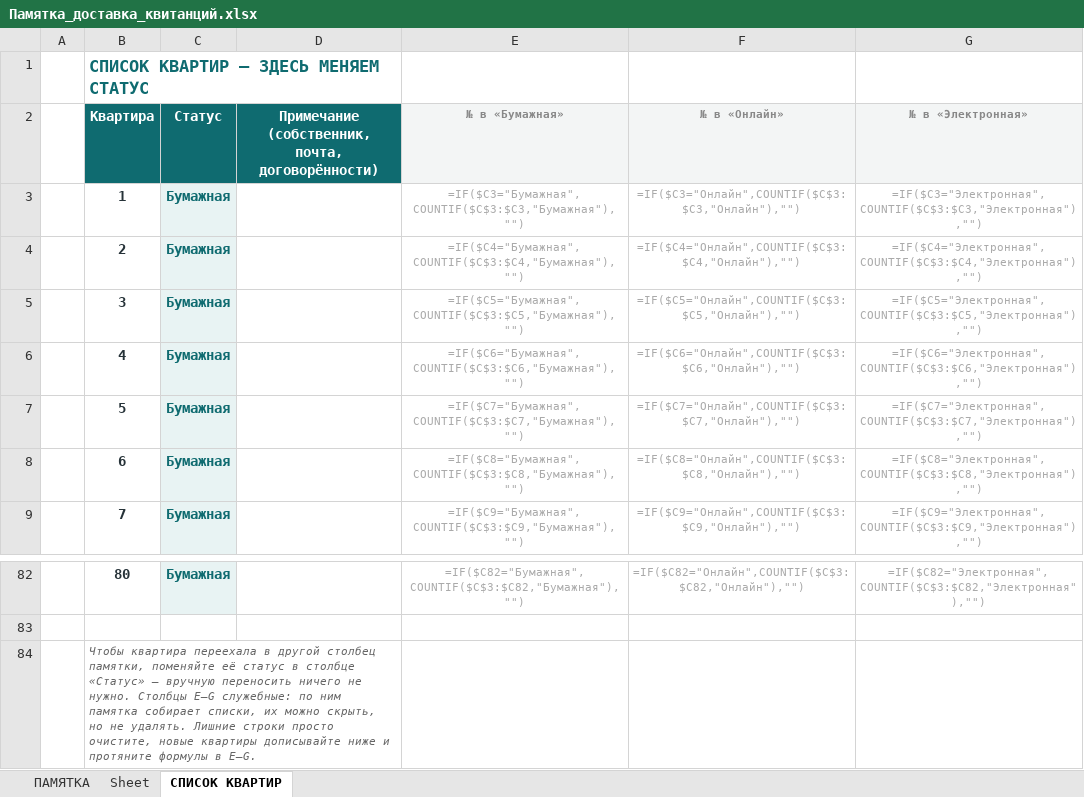
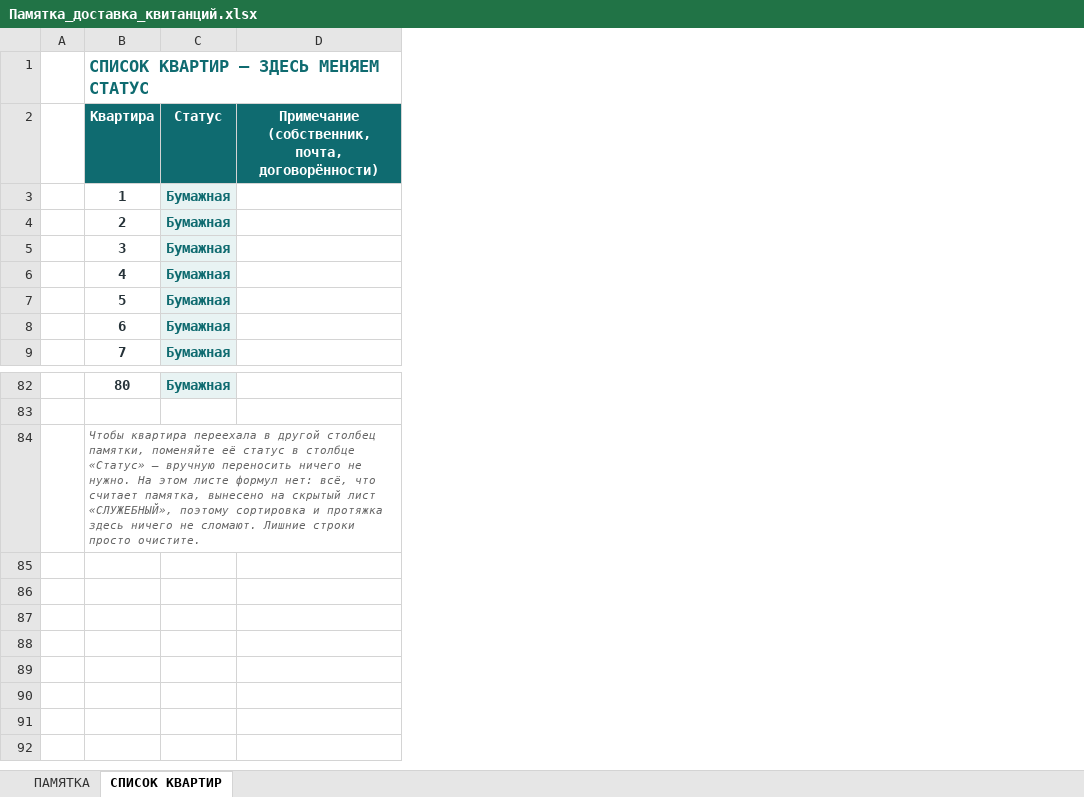
Before and after one commit to hobuchenie11-create/my-project, an Excel workbook: kapremont/output/Памятка_доставка_квитанций.xlsx, sheet СПИСОК КВАРТИР, drawn as a sheet; only a part is shown, gaps mark what is left out; values as stored, in another font and other column widths than the file's, no borders; formulas without a stored value are shown as written; the diff names each change by its address in the sheet, - before the commit and + after, or states it on an @@ line.

```diff
--- a/kapremont/output/Памятка_доставка_квитанций.xlsx (sheet СПИСОК КВАРТИР)
+++ b/kapremont/output/Памятка_доставка_квитанций.xlsx (sheet СПИСОК КВАРТИР)
-sheet tab: Sheet
-column E (№ в «Бумажная»), rows 3-9: =IF($C3="Бумажная",COUNTIF($C$3:$C3,"Бумажная"),"") | =IF($C4="Бумажная",COUNTIF($C$3:$C4,"Бумажная"),"") | =IF($C5="Бумажная",COUNTIF($C$3:$C5,"Бумажная"),"") | =IF($C6="Бумажная",COUNTIF($C$3:$C6,"Бумажная"),"") | =IF($C7="Бумажная",COUNTIF($C$3:$C7,"Бумажная"),"") | =IF($C8="Бумажная",COUNTIF($C$3:$C8,"Бумажная"),"") | =IF($C9="Бумажная",COUNTIF($C$3:$C9,"Бумажная"),""); row 82: =IF($C82="Бумажная",COUNTIF($C$3:$C82,"Бумажная"),"")
-column F (№ в «Онлайн»), rows 3-9: =IF($C3="Онлайн",COUNTIF($C$3:$C3,"Онлайн"),"") | =IF($C4="Онлайн",COUNTIF($C$3:$C4,"Онлайн"),"") | =IF($C5="Онлайн",COUNTIF($C$3:$C5,"Онлайн"),"") | =IF($C6="Онлайн",COUNTIF($C$3:$C6,"Онлайн"),"") | =IF($C7="Онлайн",COUNTIF($C$3:$C7,"Онлайн"),"") | =IF($C8="Онлайн",COUNTIF($C$3:$C8,"Онлайн"),"") | =IF($C9="Онлайн",COUNTIF($C$3:$C9,"Онлайн"),""); row 82: =IF($C82="Онлайн",COUNTIF($C$3:$C82,"Онлайн"),"")
-column G (№ в «Электронная»), rows 3-9: =IF($C3="Электронная",COUNTIF($C$3:$C3,"Электронная"),"") | =IF($C4="Электронная",COUNTIF($C$3:$C4,"Электронная"),"") | =IF($C5="Электронная",COUNTIF($C$3:$C5,"Электронная"),"") | =IF($C6="Электронная",COUNTIF($C$3:$C6,"Электронная"),"") | =IF($C7="Электронная",COUNTIF($C$3:$C7,"Электронная"),"") | =IF($C8="Электронная",COUNTIF($C$3:$C8,"Электронная"),"") | =IF($C9="Электронная",COUNTIF($C$3:$C9,"Электронная"),""); row 82: =IF($C82="Электронная",COUNTIF($C$3:$C82,"Электронная"),"")
-B84 (Квартира): …не нужно. Столбцы E–G служебные: по ним памятка собирает списки, их можно скрыть, но не удалять. Лишние строки просто очистите, новые квартиры дописывайте ниже и протяните формулы в E–G.
+B84 (Квартира): …не нужно. На этом листе формул нет: всё, что считает памятка, вынесено на скрытый лист «СЛУЖЕБНЫЙ», поэтому сортировка и протяжка здесь ничего не сломают. Лишние строки просто очистите.
```
Also changed, not shown: sheet ПАМЯТКА, 3 other files.
